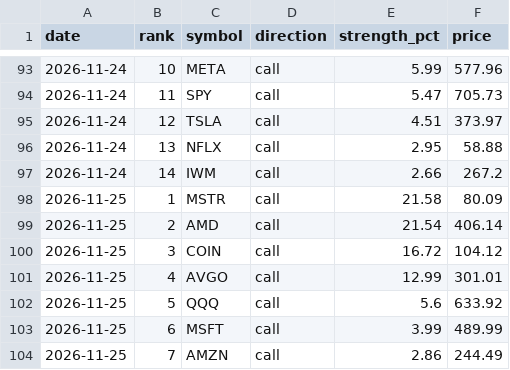
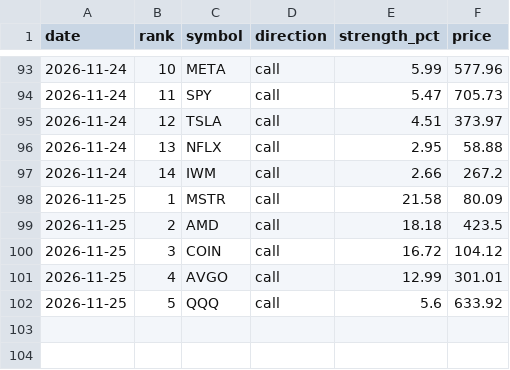
Before and after one commit to jones-benjam/alpaca-options-bot, a CSV file: memory/candidates.csv, drawn as a sheet; only a part is shown, gaps mark what is left out.

```diff
--- a/memory/candidates.csv
+++ b/memory/candidates.csv
@@ -98,3 +98,3 @@ date,rank,symbol,direction,strength_pct,price
 2026-11-25,1,MSTR,call,21.58,80.09
-2026-11-25,2,AMD,call,21.54,406.14
+2026-11-25,2,AMD,call,18.18,423.5
 2026-11-25,3,COIN,call,16.72,104.12
@@ -102,3 +102 @@ date,rank,symbol,direction,strength_pct,price
 2026-11-25,5,QQQ,call,5.6,633.92
-2026-11-25,6,MSFT,call,3.99,489.99
-2026-11-25,7,AMZN,call,2.86,244.49
```
Also changed, not shown: memory/market.csv, memory/news.csv, 5 other files.
